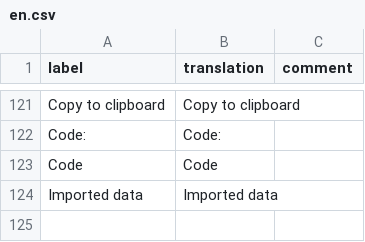
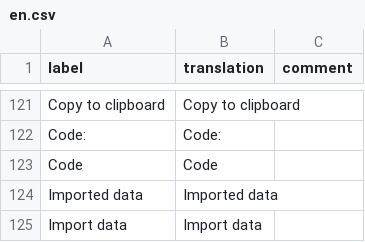
Before and after one commit to statgarten/door, a CSV file: inst/app/www/translations/en.csv, drawn as a sheet; only a part is shown, gaps mark what is left out; the diff names each change by its address in the sheet, - before the commit and + after, or states it on an @@ line.

```diff
--- a/inst/app/www/translations/en.csv
+++ b/inst/app/www/translations/en.csv
+row 125: Import data | Import data
```
Also changed, not shown: inst/app/www/translations/ko.csv, 1 other file.
